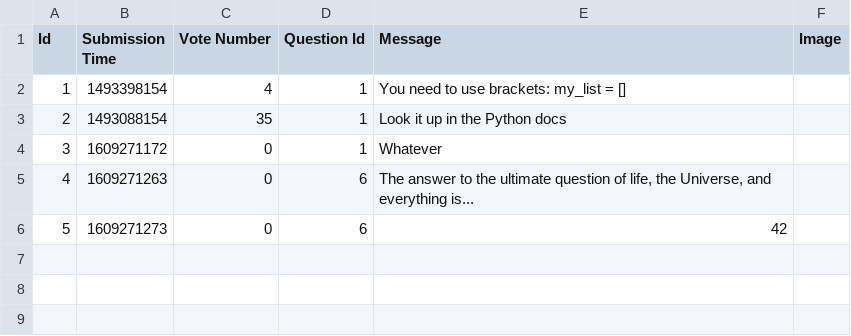
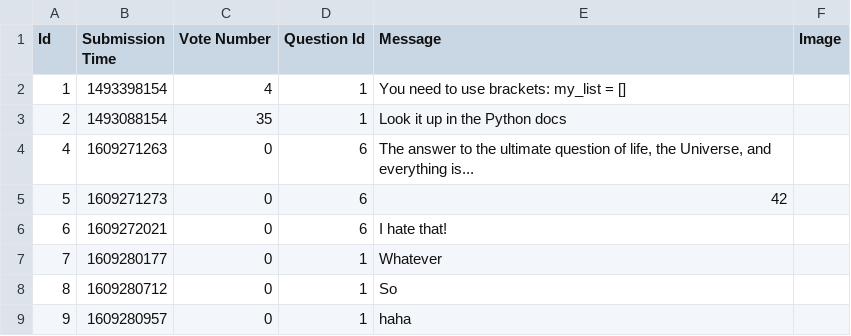
Before and after one commit to prooffek/ask-mate, a CSV file: sample_data/answer.csv, drawn as a sheet; removed rows and columns are numbered as before the commit, all else as after; the diff names each change by its address in the sheet, - before the commit and + after, or states it on an @@ line.

Commit message:
delete_answer() partially added

```diff
--- a/sample_data/answer.csv
+++ b/sample_data/answer.csv
-row 4: 3 | 1609271172 | 0 | 1 | Whatever
+row 6: 6 | 1609272021 | 0 | 6 | I hate that!
+row 7: 7 | 1609280177 | 0 | 1 | Whatever
+row 8: 8 | 1609280712 | 0 | 1 | So
+row 9: 9 | 1609280957 | 0 | 1 | haha
```
Also changed, not shown: 4 other files.
